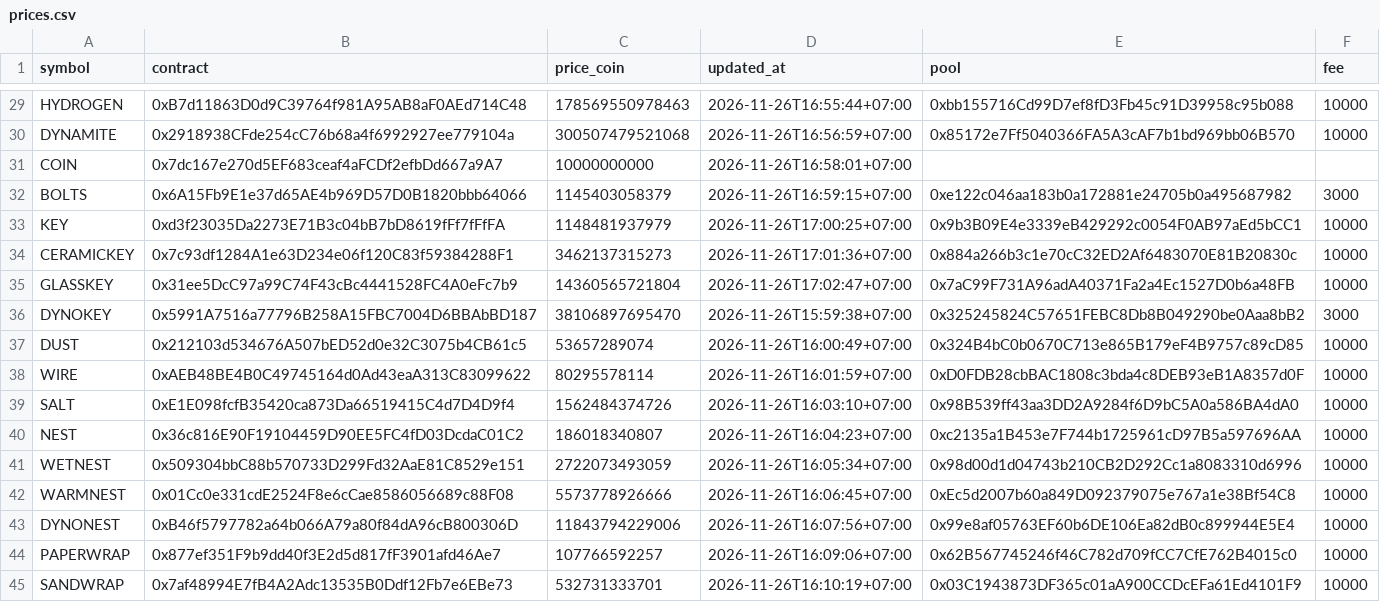
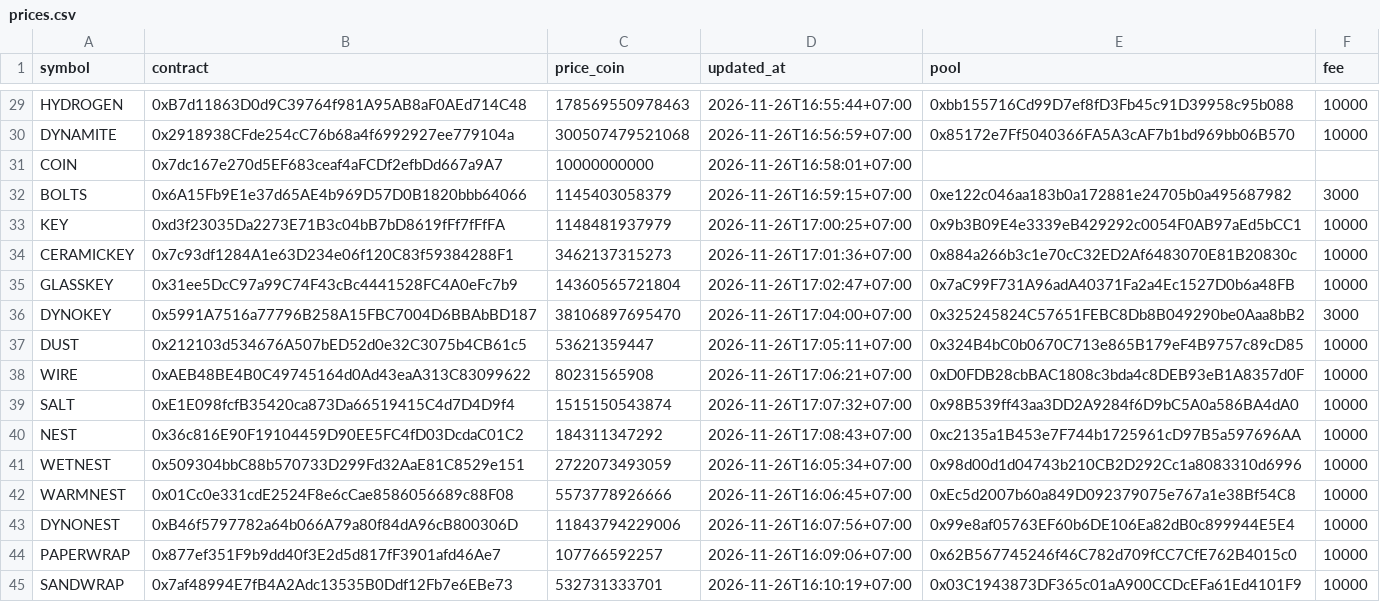
Before and after one commit to tdkl268/cwprice-data, a CSV file: prices.csv, drawn as a sheet; only a part is shown, gaps mark what is left out.

Commit message:
Auto update prices.csv

```diff
--- a/prices.csv
+++ b/prices.csv
@@ -35,7 +35,7 @@ CERAMICKEY,0x7c93df1284A1e63D234e06f120C83f59384288F1,3462137315273,2026-11-26T1
 GLASSKEY,0x31ee5DcC97a99C74F43cBc4441528FC4A0eFc7b9,14360565721804,2026-11-26T17:02:47+07:00,0x7aC99F731A96adA40371Fa2a4Ec1527D0b6a48FB,10000
-DYNOKEY,0x5991A7516a77796B258A15FBC7004D6BBAbBD187,38106897695470,2026-11-26T15:59:38+07:00,0x325245824C57651FEBC8Db8B049290be0Aaa8bB2,3000
-DUST,0x212103d534676A507bED52d0e32C3075b4CB61c5,53657289074,2026-11-26T16:00:49+07:00,0x324B4bC0b0670C713e865B179eF4B9757c89cD85,10000
-WIRE,0xAEB48BE4B0C49745164d0Ad43eaA313C83099622,80295578114,2026-11-26T16:01:59+07:00,0xD0FDB28cbBAC1808c3bda4c8DEB93eB1A8357d0F,10000
-SALT,0xE1E098fcfB35420ca873Da66519415C4d7D4D9f4,1562484374726,2026-11-26T16:03:10+07:00,0x98B539ff43aa3DD2A9284f6D9bC5A0a586BA4dA0,10000
-NEST,0x36c816E90F19104459D90EE5FC4fD03DcdaC01C2,186018340807,2026-11-26T16:04:23+07:00,0xc2135a1B453e7F744b1725961cD97B5a597696AA,10000
+DYNOKEY,0x5991A7516a77796B258A15FBC7004D6BBAbBD187,38106897695470,2026-11-26T17:04:00+07:00,0x325245824C57651FEBC8Db8B049290be0Aaa8bB2,3000
+DUST,0x212103d534676A507bED52d0e32C3075b4CB61c5,53621359447,2026-11-26T17:05:11+07:00,0x324B4bC0b0670C713e865B179eF4B9757c89cD85,10000
+WIRE,0xAEB48BE4B0C49745164d0Ad43eaA313C83099622,80231565908,2026-11-26T17:06:21+07:00,0xD0FDB28cbBAC1808c3bda4c8DEB93eB1A8357d0F,10000
+SALT,0xE1E098fcfB35420ca873Da66519415C4d7D4D9f4,1515150543874,2026-11-26T17:07:32+07:00,0x98B539ff43aa3DD2A9284f6D9bC5A0a586BA4dA0,10000
+NEST,0x36c816E90F19104459D90EE5FC4fD03DcdaC01C2,184311347292,2026-11-26T17:08:43+07:00,0xc2135a1B453e7F744b1725961cD97B5a597696AA,10000
 WETNEST,0x509304bbC88b570733D299Fd32AaE81C8529e151,2722073493059,2026-11-26T16:05:34+07:00,0x98d00d1d04743b210CB2D292Cc1a8083310d6996,10000
```
